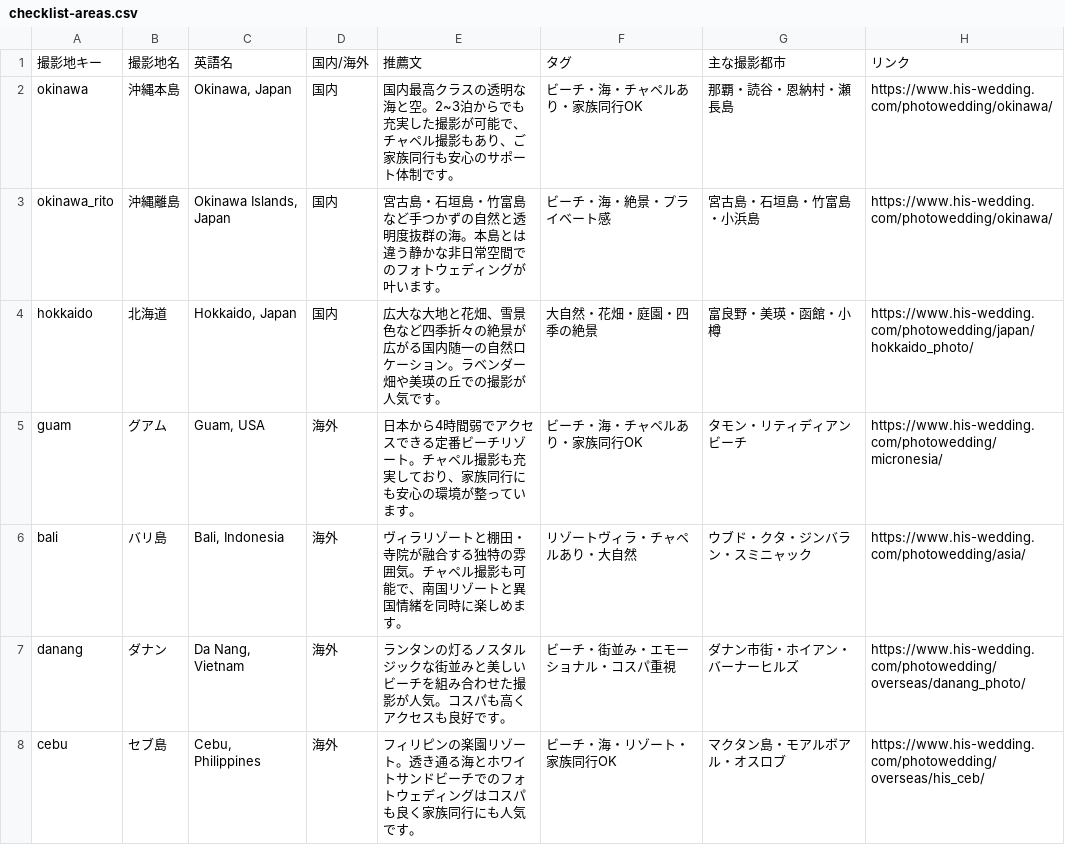
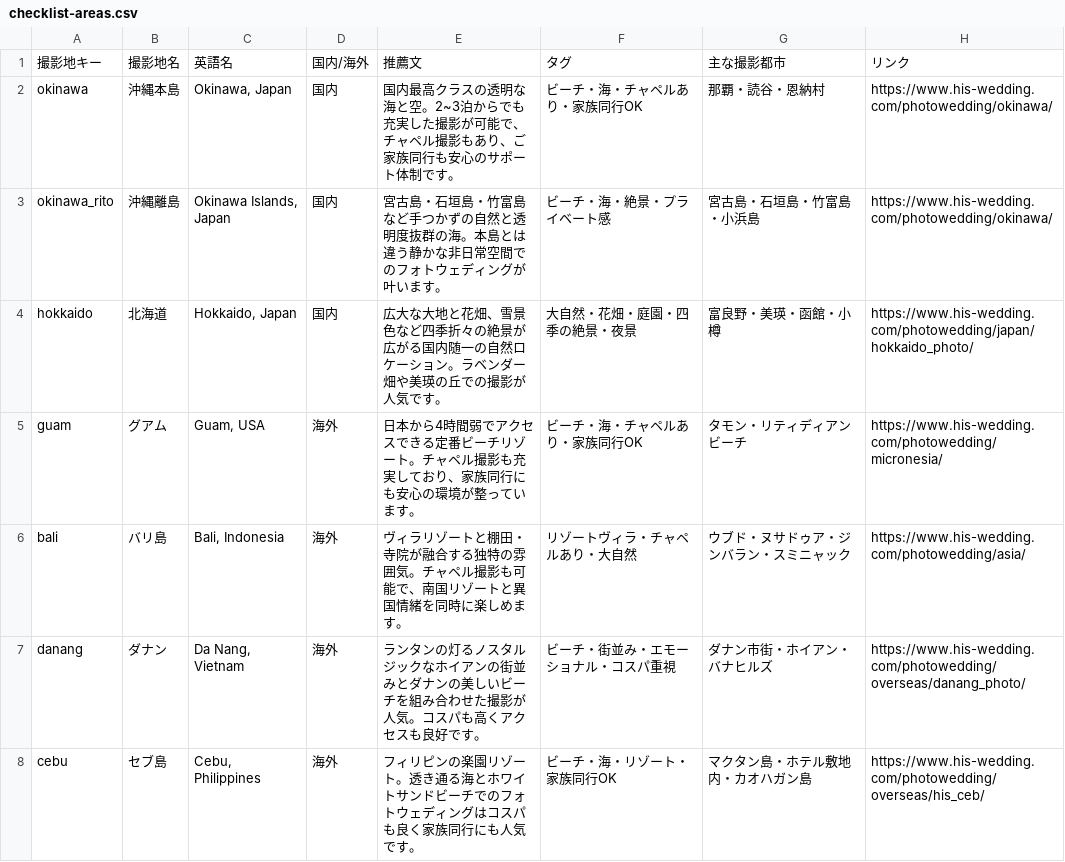
Before and after one commit to yunashin192324/pw-26-shindantest, a CSV file: audit/location-quiz/data-check/checklist-areas.csv, drawn as a sheet; only a part is shown; the diff covers the shown part only; the diff names each change by its address in the sheet, - before the commit and + after, or states it on an @@ line.

```diff
--- a/audit/location-quiz/data-check/checklist-areas.csv
+++ b/audit/location-quiz/data-check/checklist-areas.csv
-G2: 那覇・読谷・恩納村・瀬長島
+G2: 那覇・読谷・恩納村
-F4: 大自然・花畑・庭園・四季の絶景
+F4: 大自然・花畑・庭園・四季の絶景・夜景
-G6: ウブド・クタ・ジンバラン・スミニャック
+G6: ウブド・ヌサドゥア・ジンバラン・スミニャック
-E7: …ジックな街並みと美しいビ…
+E7: …ジックなホイアンの街並みとダナンの美しいビ…
-G7: ダナン市街・ホイアン・バーナーヒルズ
+G7: ダナン市街・ホイアン・バナヒルズ
-G8: マクタン島・モアルボアル・オスロブ
+G8: マクタン島・ホテル敷地内・カオハガン島
```
Also changed, not shown: 64 edited cells elsewhere in this file, audit/location-quiz/data-check/checklist-features.csv, 18 other files.
